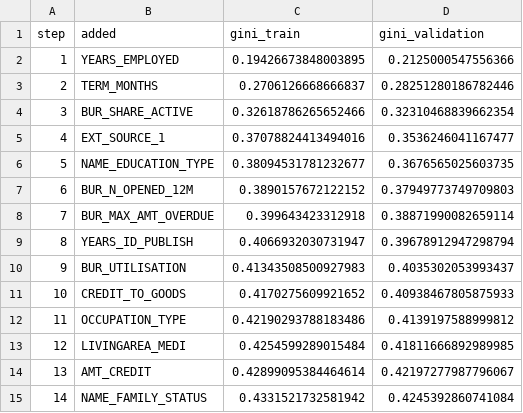
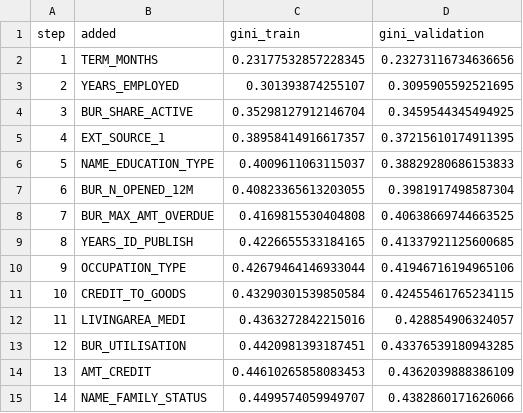
Before and after one commit to AmateurMadman/is453-group7-credit-scorecard, a CSV file: g7_forward_selection_validation.csv, drawn as a sheet.

```diff
--- a/g7_forward_selection_validation.csv
+++ b/g7_forward_selection_validation.csv
@@ -1,15 +1,15 @@
 step,added,gini_train,gini_validation
-1,YEARS_EMPLOYED,0.19426673848003895,0.2125000547556366
-2,TERM_MONTHS,0.2706126668666837,0.28251280186782446
-3,BUR_SHARE_ACTIVE,0.32618786265652466,0.32310468839662354
-4,EXT_SOURCE_1,0.37078824413494016,0.3536246041167477
-5,NAME_EDUCATION_TYPE,0.38094531781232677,0.3676565025603735
-6,BUR_N_OPENED_12M,0.3890157672122152,0.37949773749709803
-7,BUR_MAX_AMT_OVERDUE,0.399643423312918,0.38871990082659114
-8,YEARS_ID_PUBLISH,0.4066932030731947,0.39678912947298794
-9,BUR_UTILISATION,0.41343508500927983,0.4035302053993437
-10,CREDIT_TO_GOODS,0.4170275609921652,0.40938467805875933
-11,OCCUPATION_TYPE,0.42190293788183486,0.4139197588999812
-12,LIVINGAREA_MEDI,0.4254599289015484,0.41811666892989985
-13,AMT_CREDIT,0.42899095384464614,0.42197277987796067
-14,NAME_FAMILY_STATUS,0.4331521732581942,0.4245392860741084
+1,TERM_MONTHS,0.23177532857228345,0.23273116734636656
+2,YEARS_EMPLOYED,0.301393874255107,0.3095905592521695
+3,BUR_SHARE_ACTIVE,0.35298127912146704,0.3459544345494925
+4,EXT_SOURCE_1,0.38958414916617357,0.37215610174911395
+5,NAME_EDUCATION_TYPE,0.4009611063115037,0.38829280686153833
+6,BUR_N_OPENED_12M,0.40823365613203055,0.3981917498587304
+7,BUR_MAX_AMT_OVERDUE,0.4169815530404808,0.40638669744663525
+8,YEARS_ID_PUBLISH,0.4226655533184165,0.41337921125600685
+9,OCCUPATION_TYPE,0.42679464146933044,0.41946716194965106
+10,CREDIT_TO_GOODS,0.43290301539850584,0.42455461765234115
+11,LIVINGAREA_MEDI,0.4363272842215016,0.428854906324057
+12,BUR_UTILISATION,0.4420981393187451,0.43376539180943285
+13,AMT_CREDIT,0.44610265858083453,0.4362039888386109
+14,NAME_FAMILY_STATUS,0.4499574059949707,0.4382860171626066
```
Also changed, not shown: g7_final_bins_and_points.csv, g7_final_model_performance.csv, 13 other files.
